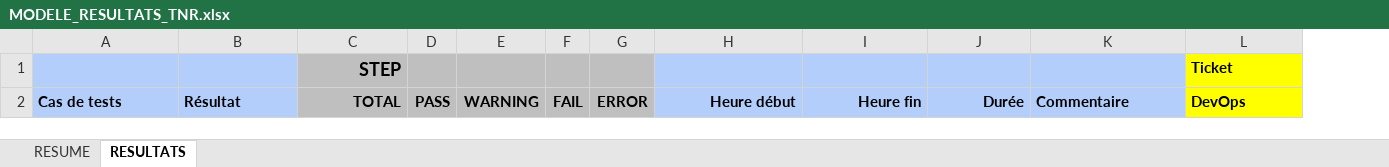
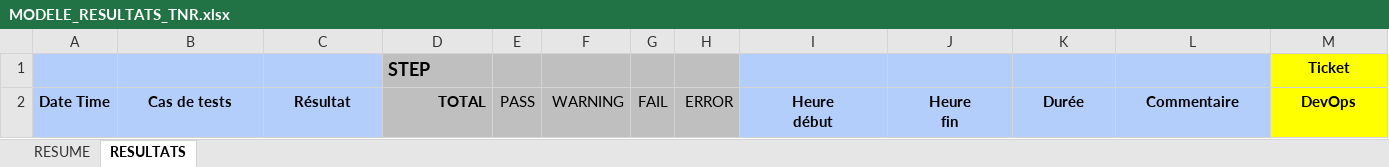
Before and after one commit to jmLafarge/MAINTA_TNR, an Excel workbook: TNR/MODELE_RESULTATS_TNR.xlsx, sheet RESULTATS, drawn as a sheet; values as stored, in another font and other column widths than the file's, no borders; addresses are those after the commit; ↵ is a line break in a cell; the diff names each change by its address in the sheet, - before the commit and + after, or states it on an @@ line.

```diff
--- a/TNR/MODELE_RESULTATS_TNR.xlsx (sheet RESULTATS)
+++ b/TNR/MODELE_RESULTATS_TNR.xlsx (sheet RESULTATS)
+column A, row 2: Date Time
-D1 alignment: right
+D1 alignment: left
-M1 alignment: left
+M1 alignment: center
-B2:C2 alignment: left
+B2:C2 alignment: center
-E2:H2 bold: on
+E2:H2 bold: off
-I2: Heure début
+I2: Heure ↵ début
-I2:K2 alignment: right
+I2:K2 alignment: center
-J2: Heure fin
+J2: Heure ↵ fin
-L2:M2 alignment: left
+L2:M2 alignment: center
```
Also changed, not shown: TNR_JDD/TNRSequencer.xlsx, 58 other files.
